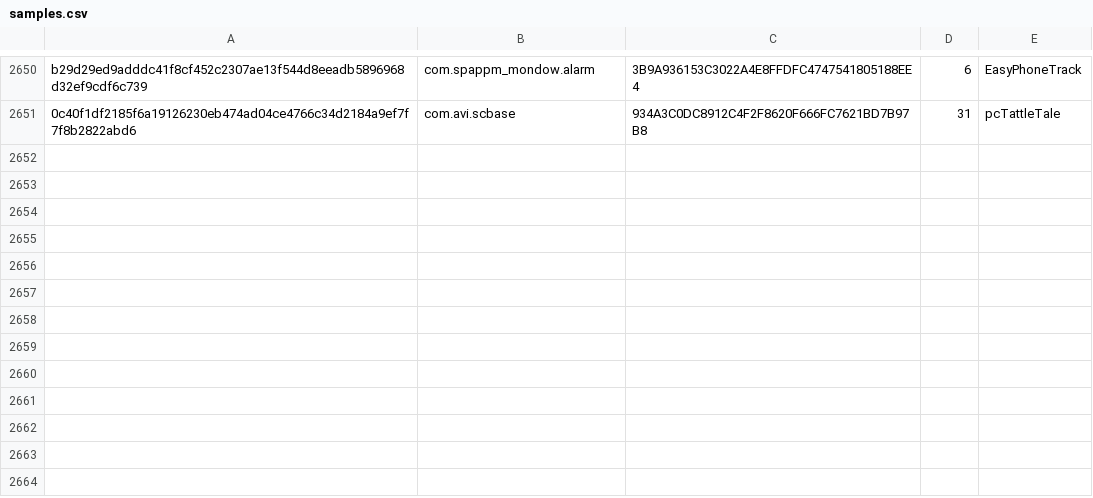
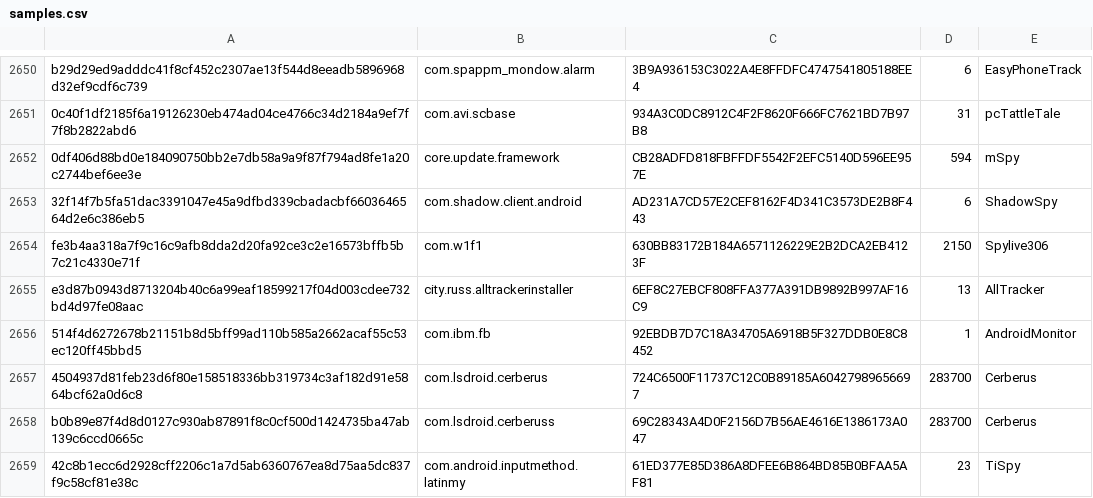
Before and after one commit to AssoEchap/stalkerware-indicators, a CSV file: samples.csv, drawn as a sheet; only a part is shown, gaps mark what is left out; the diff names each change by its address in the sheet, - before the commit and + after, or states it on an @@ line.

Commit message:
Adds new samples

```diff
--- a/samples.csv
+++ b/samples.csv
+row 2652: 0df406d88bd0e184090750bb2e7db58a9a9f87f794ad8fe1a20c2744bef6ee3e | core.update.framework | CB28ADFD818FBFFDF5542F2EFC5140D596EE957E | 594 | mSpy
+row 2653: 32f14f7b5fa51dac3391047e45a9dfbd339cbadacbf6603646564d2e6c386eb5 | com.shadow.client.android | AD231A7CD57E2CEF8162F4D341C3573DE2B8F443 | 6 | ShadowSpy
+row 2654: fe3b4aa318a7f9c16c9afb8dda2d20fa92ce3c2e16573bffb5b7c21c4330e71f | com.w1f1 | 630BB83172B184A6571126229E2B2DCA2EB4123F | 2150 | Spylive306
+row 2655: e3d87b0943d8713204b40c6a99eaf18599217f04d003cdee732bd4d97fe08aac | city.russ.alltrackerinstaller | 6EF8C27EBCF808FFA377A391DB9892B997AF16C9 | 13 | AllTracker
+row 2656: 514f4d6272678b21151b8d5bff99ad110b585a2662acaf55c53ec120ff45bbd5 | com.ibm.fb | 92EBDB7D7C18A34705A6918B5F327DDB0E8C8452 | 1 | AndroidMonitor
+row 2657: 4504937d81feb23d6f80e158518336bb319734c3af182d91e5864bcf62a0d6c8 | com.lsdroid.cerberus | 724C6500F11737C12C0B89185A60427989656697 | 283700 | Cerberus
+row 2658: b0b89e87f4d8d0127c930ab87891f8c0cf500d1424735ba47ab139c6ccd0665c | com.lsdroid.cerberuss | 69C28343A4D0F2156D7B56AE4616E1386173A047 | 283700 | Cerberus
+row 2659: 42c8b1ecc6d2928cff2206c1a7d5ab6360767ea8d75aa5dc837f9c58cf81e38c | com.android.inputmethod.latinmy | 61ED377E85D386A8DFEE6B864BD85B0BFAA5AF81 | 23 | TiSpy
```
Also changed, not shown: 1 other file.
